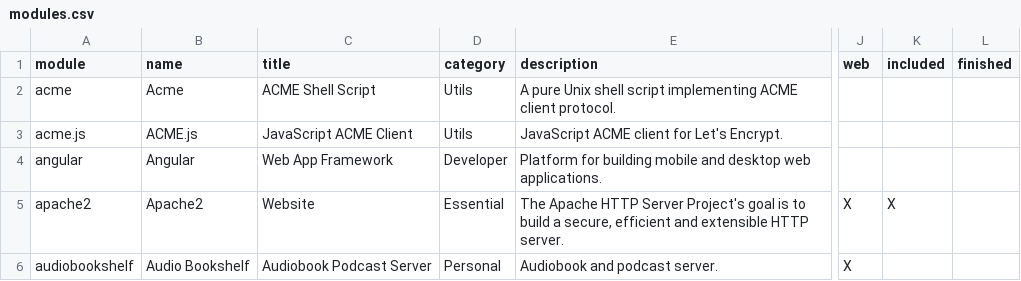
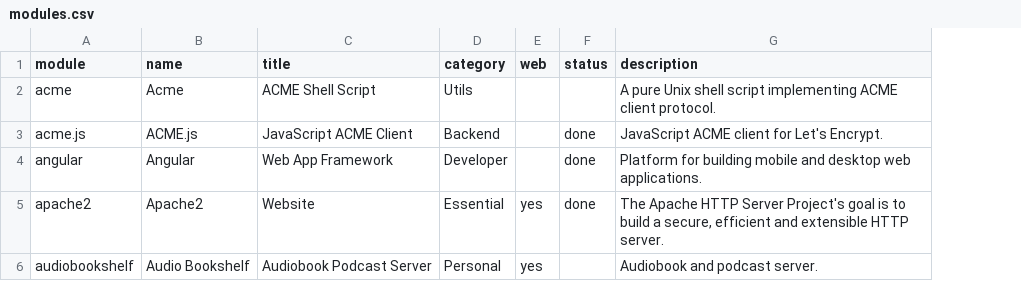
Before and after one commit to MyDongleCloud/Free, a CSV file: private/modules.csv, drawn as a sheet; only a part is shown, gaps mark what is left out; removed rows and columns are numbered as before the commit, all else as after; the diff covers the shown part only; the diff names each change by its address in the sheet, - before the commit and + after, or states it on an @@ line.

Commit message:
Update modules csv file

```diff
--- a/private/modules.csv
+++ b/private/modules.csv
+column E (web), rows 5-6: yes | yes
+column F (status), rows 3-5: all done
-column J (web), rows 5-6: X | X
-column K (included), row 5: X
-column L (finished), empty
-D3 (category): Utils
+D3 (category): Backend
```
Also changed, not shown: 1 removed row and 4 edited cells elsewhere in this file.
